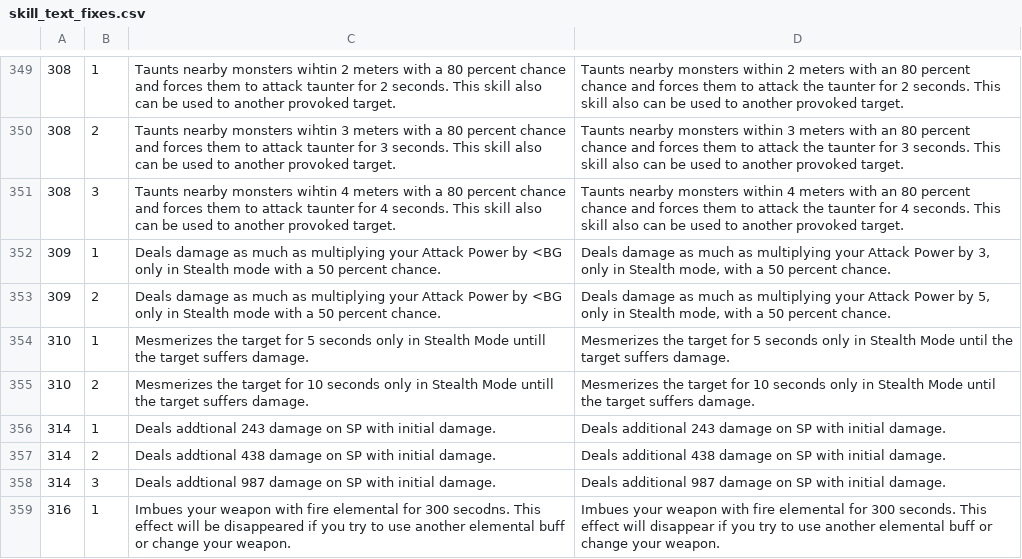
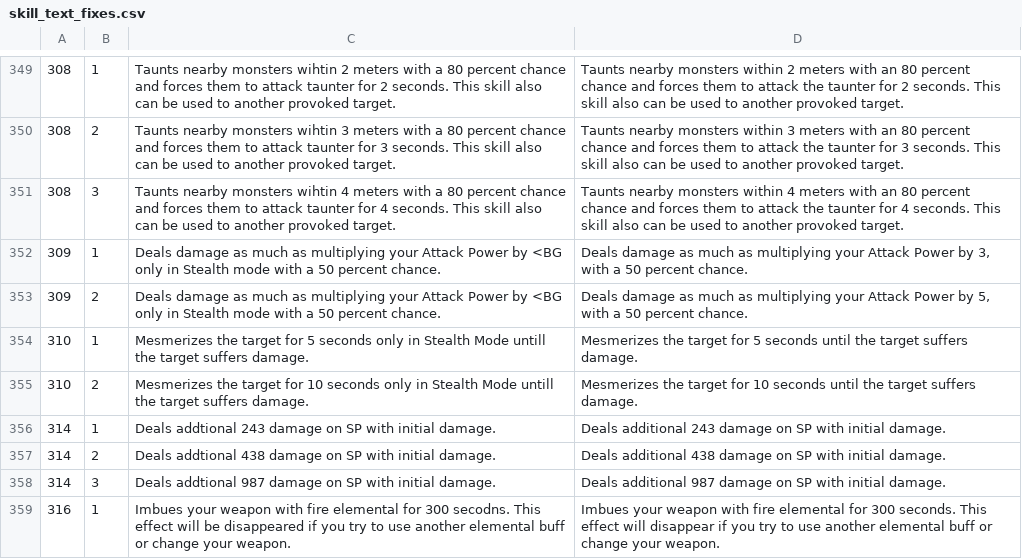
Before and after one commit to CarlosPacheco/Shaiya-GX, a CSV file: internal/data/sdata/skill_text_fixes.csv, drawn as a sheet; only a part is shown, gaps mark what is left out.

```diff
--- a/internal/data/sdata/skill_text_fixes.csv
+++ b/internal/data/sdata/skill_text_fixes.csv
@@ -351,6 +351,6 @@
 308,3,Taunts nearby monsters wihtin 4 meters with a 80 percent chance and forces them to attack taunter for 4 seconds. This skill also can be used to another provoked target.,Taunts nearby monsters within 4 meters with an 80 percent chance and forces them to attack the taunter for 4 seconds. This skill also can be used to another provoked target.
-309,1,Deals damage as much as multiplying your Attack Power by <BG only in Stealth mode with a 50 percent chance.,"Deals damage as much as multiplying your Attack Power by 3, only in Stealth mode, with a 50 percent chance."
-309,2,Deals damage as much as multiplying your Attack Power by <BG only in Stealth mode with a 50 percent chance.,"Deals damage as much as multiplying your Attack Power by 5, only in Stealth mode, with a 50 percent chance."
-310,1,Mesmerizes the target for 5 seconds only in Stealth Mode untill the target suffers damage.,Mesmerizes the target for 5 seconds only in Stealth Mode until the target suffers damage.
-310,2,Mesmerizes the target for 10 seconds only in Stealth Mode untill the target suffers damage.,Mesmerizes the target for 10 seconds only in Stealth Mode until the target suffers damage.
+309,1,Deals damage as much as multiplying your Attack Power by <BG only in Stealth mode with a 50 percent chance.,"Deals damage as much as multiplying your Attack Power by 3, with a 50 percent chance."
+309,2,Deals damage as much as multiplying your Attack Power by <BG only in Stealth mode with a 50 percent chance.,"Deals damage as much as multiplying your Attack Power by 5, with a 50 percent chance."
+310,1,Mesmerizes the target for 5 seconds only in Stealth Mode untill the target suffers damage.,Mesmerizes the target for 5 seconds until the target suffers damage.
+310,2,Mesmerizes the target for 10 seconds only in Stealth Mode untill the target suffers damage.,Mesmerizes the target for 10 seconds until the target suffers damage.
 314,1,Deals addtional 243 damage on SP with initial damage.,Deals additional 243 damage on SP with initial damage.
```
Also changed, not shown: 11 other files.
